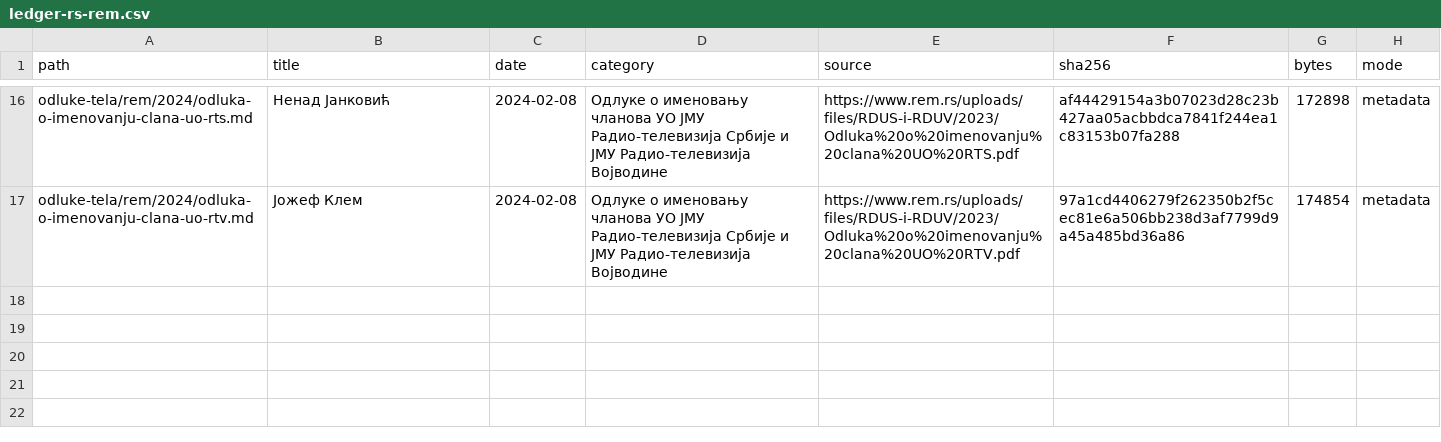
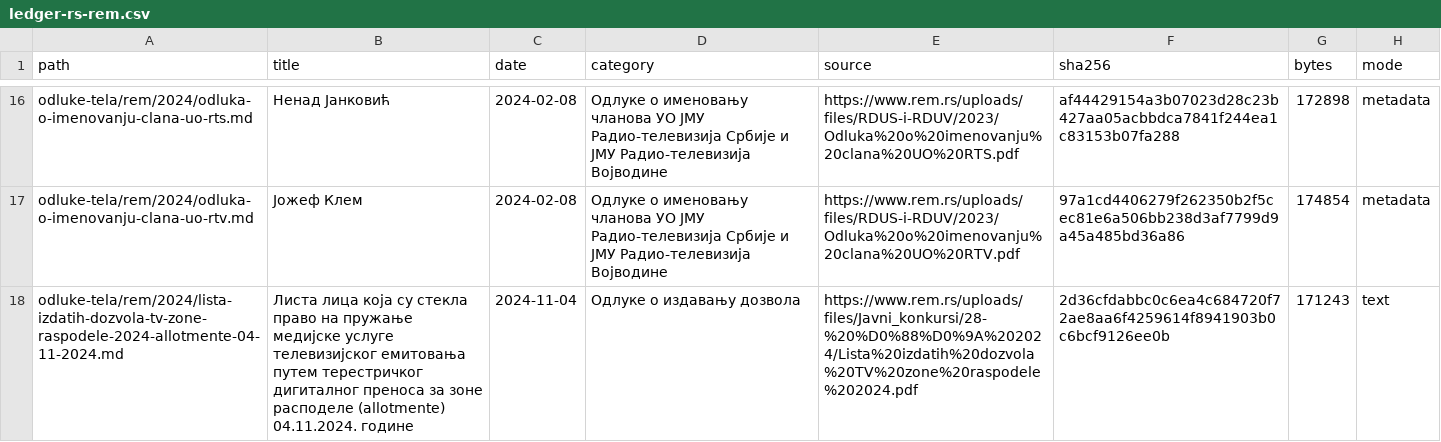
Before and after one commit to lexifina/serbia-law, a CSV file: data/ledger-rs-rem.csv, drawn as a sheet; only a part is shown, gaps mark what is left out.

Commit message:
Листа лица која су стекла право на пружање медијске услуге телевизијског емитовања путем терестричког дигиталног преноса за зоне расподеле (allotmente) 04.11.2024. године
Листа лица која су стекла право на пружање медијске услуге телевизијског емитовања путем терестричког дигиталног преноса за зоне расподеле (allotmente) 04.11.2024. године

Листа лица која су стекла право на пружање медијске услуге телевизијског емитовања путем терестричког дигиталног преноса за зоне расподеле (allotmente) 04.11.2024. године: Одлуке о издавању дозвола, Regulatory Authority for Electronic Media (Регулаторно тело за електронске медије), decided 2024-11-04. Text as REM published it (PDF); page layout normalized with line text preserved.

Kind: decision
Decided: 2024-11-04
In-force: 2024-11-04
In-force-basis: REM source date for this decision/list entry.
Body: Регулаторно тело за електронске медије
Type: Одлуке о издавању дозвола
Source: https://www.rem.rs/uploads/files/Javni_konkursi/28-%20%D0%88%D0%9A%202024/Lista%20izdatih%20dozvola%20TV%20zone%20raspodele%202024.pdf
Listing: https://www.rem.rs/sr/odluke/odluke-o-izdavanju-dozvola
Verified: extracted PDF text layer and compared letters and digits with the committed text

```diff
--- a/data/ledger-rs-rem.csv
+++ b/data/ledger-rs-rem.csv
@@ -17 +17,2 @@ odluke-tela/rem/2024/odluka-o-imenovanju-clana-uo-rts.md,Ненад Јанков
 odluke-tela/rem/2024/odluka-o-imenovanju-clana-uo-rtv.md,Јожеф Клем,2024-02-08,Одлуке о именовању чланова УО ЈМУ Радио-телевизија Србије и ЈМУ Радио-телевизија Војводине,https://www.rem.rs/uploads/files/RDUS-i-RDUV/2023/Odluka%20o%20imenovanju%20clana%20UO%20RTV.pdf,97a1cd4406279f262350b2f5cec81e6a506bb238d3af7799d9a45a485bd36a86,174854,metadata
+odluke-tela/rem/2024/lista-izdatih-dozvola-tv-zone-raspodele-2024-allotmente-04-11-2024.md,Листа лица која су стекла право на пружање медијске услуге телевизијског емитовања путем терестричког дигиталног преноса за зоне расподеле (allotmente) 04.11.2024. године,2024-11-04,Одлуке о издавању дозвола,https://www.rem.rs/uploads/files/Javni_konkursi/28-%20%D0%88%D0%9A%202024/Lista%20izdatih%20dozvola%20TV%20zone%20raspodele%202024.pdf,2d36cfdabbc0c6ea4c684720f72ae8aa6f4259614f8941903b0c6bcf9126ee0b,171243,text
```
Also changed, not shown: 1 other file.
